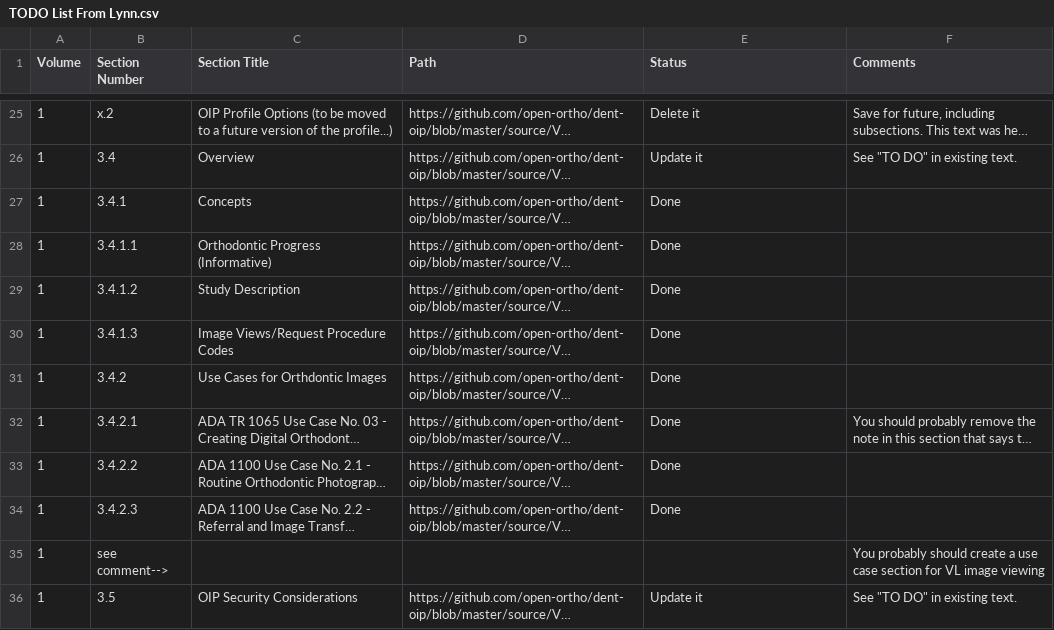
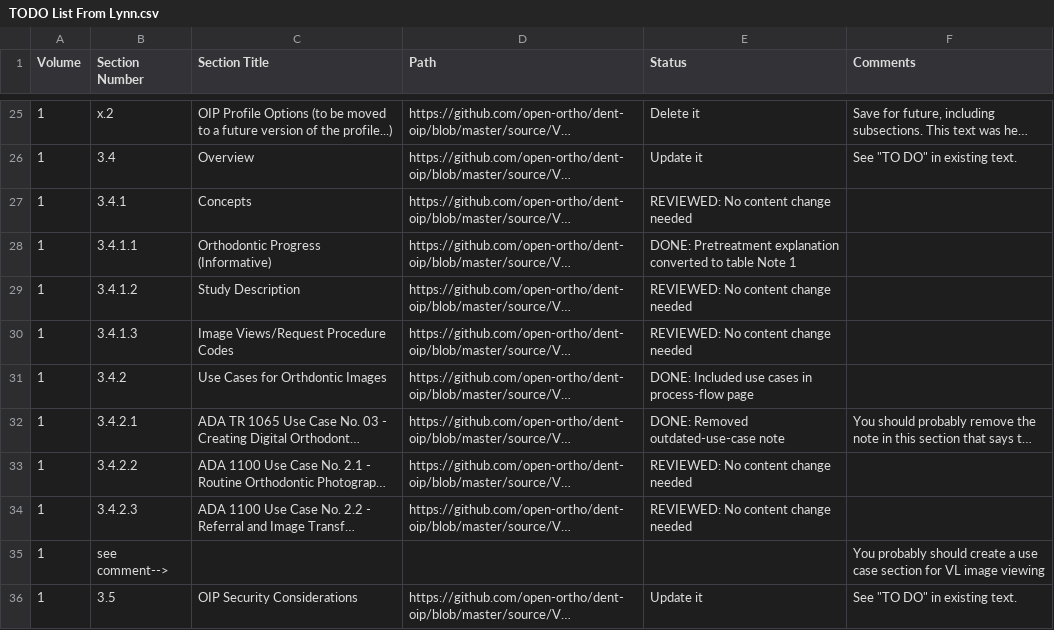
Before and after one commit to open-ortho/dent-oip, a CSV file: TODO List From Lynn.csv, drawn as a sheet; only a part is shown, gaps mark what is left out; long unchanged cells end in …; the diff names each change by its address in the sheet, - before the commit and + after, or states it on an @@ line.

Commit message:
Review Lynn TODO process-flow done rows

```diff
--- a/TODO List From Lynn.csv
+++ b/TODO List From Lynn.csv
-E27 (Status): Done
+E27 (Status): REVIEWED: No content change needed
-E28 (Status): Done
+E28 (Status): DONE: Pretreatment explanation converted to table Note 1
-E29:E30 (Status): Done
+E29:E30 (Status): REVIEWED: No content change needed
-E31 (Status): Done
+E31 (Status): DONE: Included use cases in process-flow page
-E32 (Status): Done
+E32 (Status): DONE: Removed outdated-use-case note
-E33:E34 (Status): Done
+E33:E34 (Status): REVIEWED: No content change needed
```
Also changed, not shown: 2 other files.
